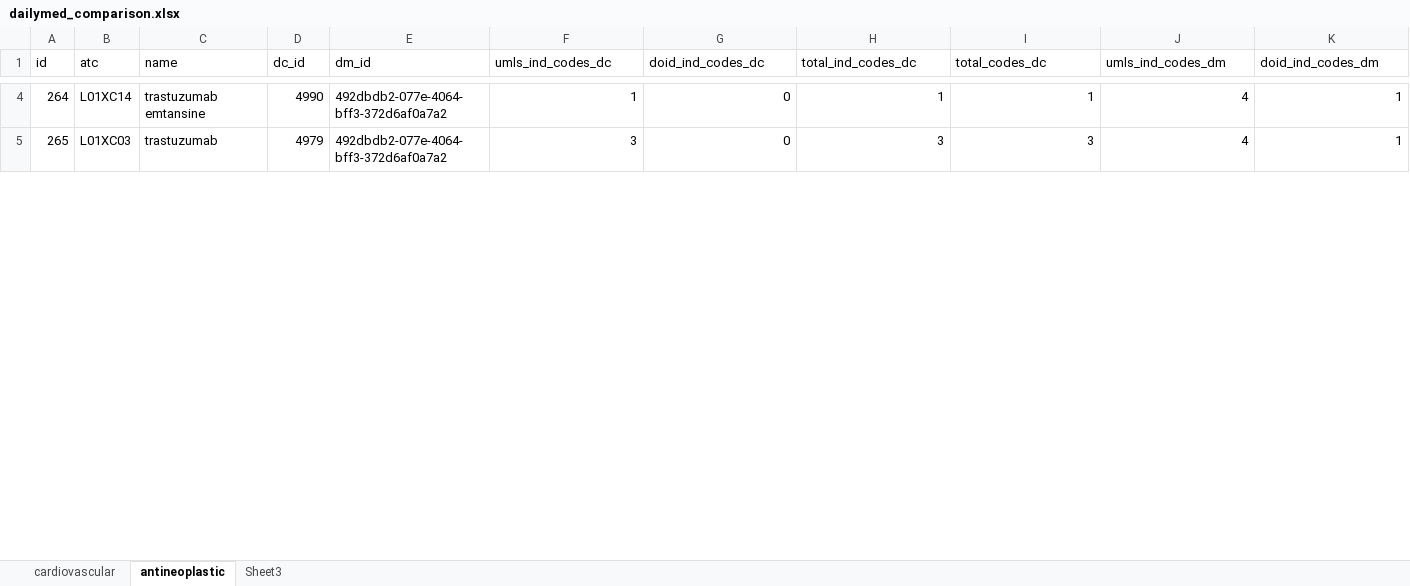
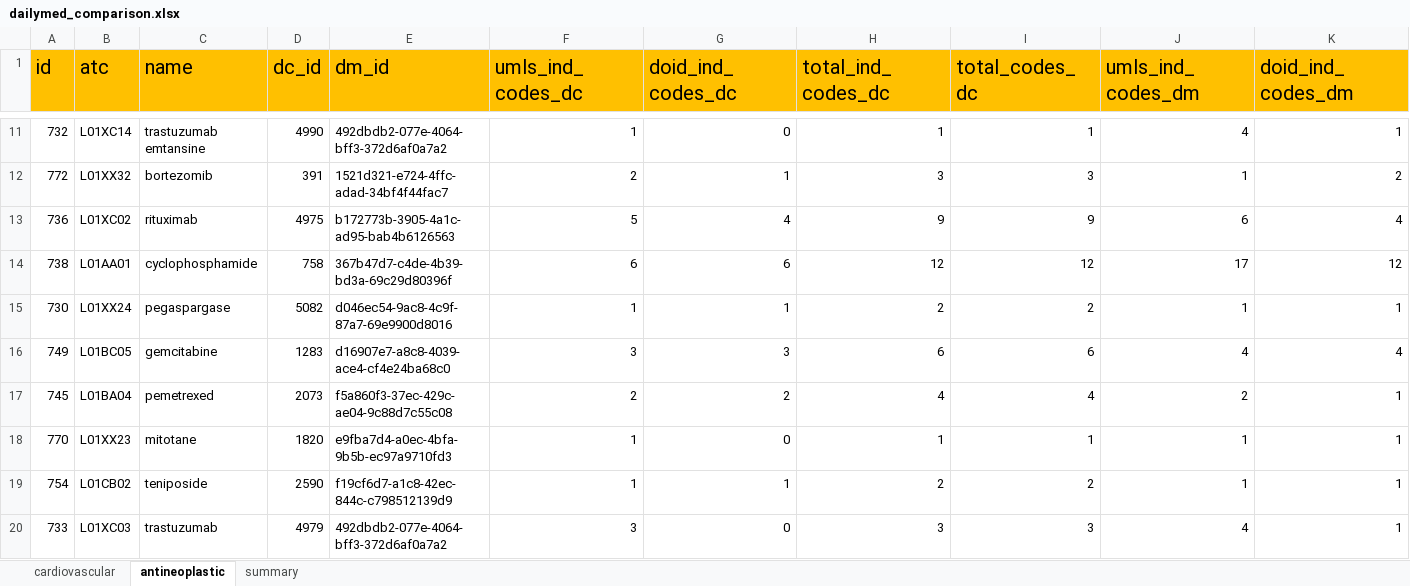
Before and after one commit to kodymoodley/drug-indication-comparison, an Excel workbook: Results analysis/dailymed_comparison.xlsx, sheet antineoplastic, drawn as a sheet; only a part is shown, gaps mark what is left out; values as stored, in another font and other column widths than the file's, no borders; addresses are those after the commit; rows hold the shown columns only; the diff covers the shown part only; the diff names each change by its address in the sheet, - before the commit and + after, or states it on an @@ line.

```diff
--- a/Results analysis/dailymed_comparison.xlsx (sheet antineoplastic)
+++ b/Results analysis/dailymed_comparison.xlsx (sheet antineoplastic)
-sheet tab: Sheet3
+sheet tab: summary
-A1:K1 fill: none
+A1:K1 fill: #FFC000, text size: larger
-A11 (id): 264
+A11 (id): 732
+row 12: 772 | L01XX32 | bortezomib | 391 | 1521d321-e724-4ffc-adad-34bf4f44fac7 | 2 | 1 | 3 | 3 | 1 | 2
+row 13: 736 | L01XC02 | rituximab | 4975 | b172773b-3905-4a1c-ad95-bab4b6126563 | 5 | 4 | 9 | 9 | 6 | 4
+row 14: 738 | L01AA01 | cyclophosphamide | 758 | 367b47d7-c4de-4b39-bd3a-69c29d80396f | 6 | 6 | 12 | 12 | 17 | 12
+row 15: 730 | L01XX24 | pegaspargase | 5082 | d046ec54-9ac8-4c9f-87a7-69e9900d8016 | 1 | 1 | 2 | 2 | 1 | 1
+row 16: 749 | L01BC05 | gemcitabine | 1283 | d16907e7-a8c8-4039-ace4-cf4e24ba68c0 | 3 | 3 | 6 | 6 | 4 | 4
+row 17: 745 | L01BA04 | pemetrexed | 2073 | f5a860f3-37ec-429c-ae04-9c88d7c55c08 | 2 | 2 | 4 | 4 | 2 | 1
+row 18: 770 | L01XX23 | mitotane | 1820 | e9fba7d4-a0ec-4bfa-9b5b-ec97a9710fd3 | 1 | 0 | 1 | 1 | 1 | 1
+row 19: 754 | L01CB02 | teniposide | 2590 | f19cf6d7-a1c8-42ec-844c-c798512139d9 | 1 | 1 | 2 | 2 | 1 | 1
-A20 (id): 265
+A20 (id): 733
```
Also changed, not shown: 24 added rows, 31 removed rows, 66 edited cells and cell formats elsewhere in this sheet, sheet cardiovascular, sheet summary, Data gathering/Crowdsourcing_indications_results.xlsx, 27 other files.
